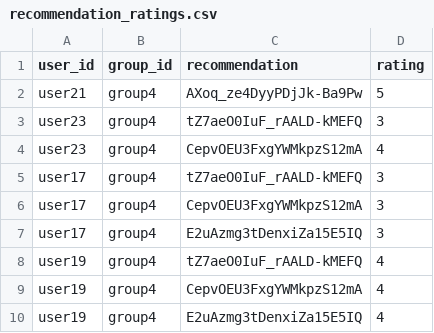
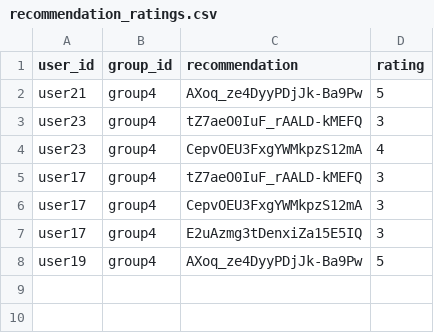
Before and after one commit to demondeployer7/dss8, a CSV file: recommendation_ratings.csv, drawn as a sheet.

Commit message:
Update recommendation_ratings.csv via Streamlit app

```diff
--- a/recommendation_ratings.csv
+++ b/recommendation_ratings.csv
@@ -7,4 +7,2 @@ user17,group4,CepvOEU3FxgYWMkpzS12mA,3
 user17,group4,E2uAzmg3tDenxiZa15E5IQ,3
-user19,group4,tZ7aeO0IuF_rAALD-kMEFQ,4
-user19,group4,CepvOEU3FxgYWMkpzS12mA,4
-user19,group4,E2uAzmg3tDenxiZa15E5IQ,4
+user19,group4,AXoq_ze4DyyPDjJk-Ba9Pw,5
```
